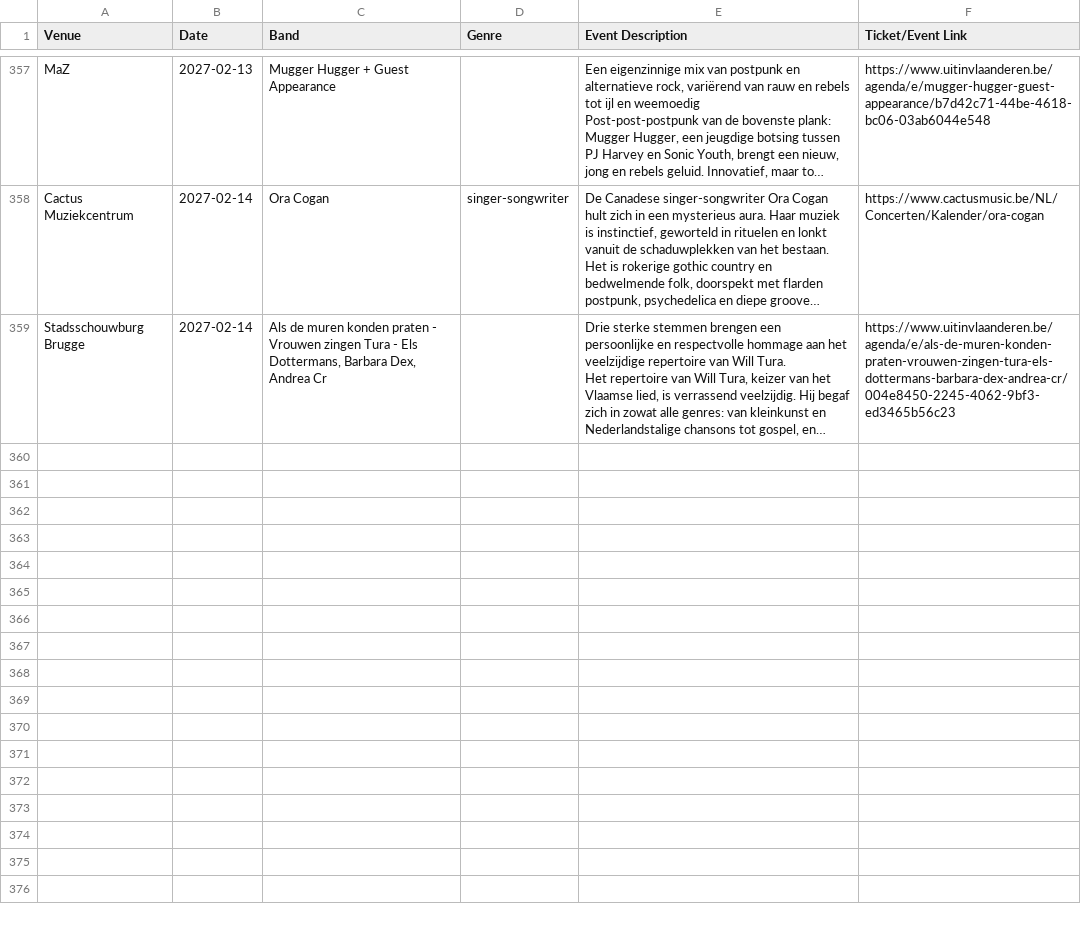
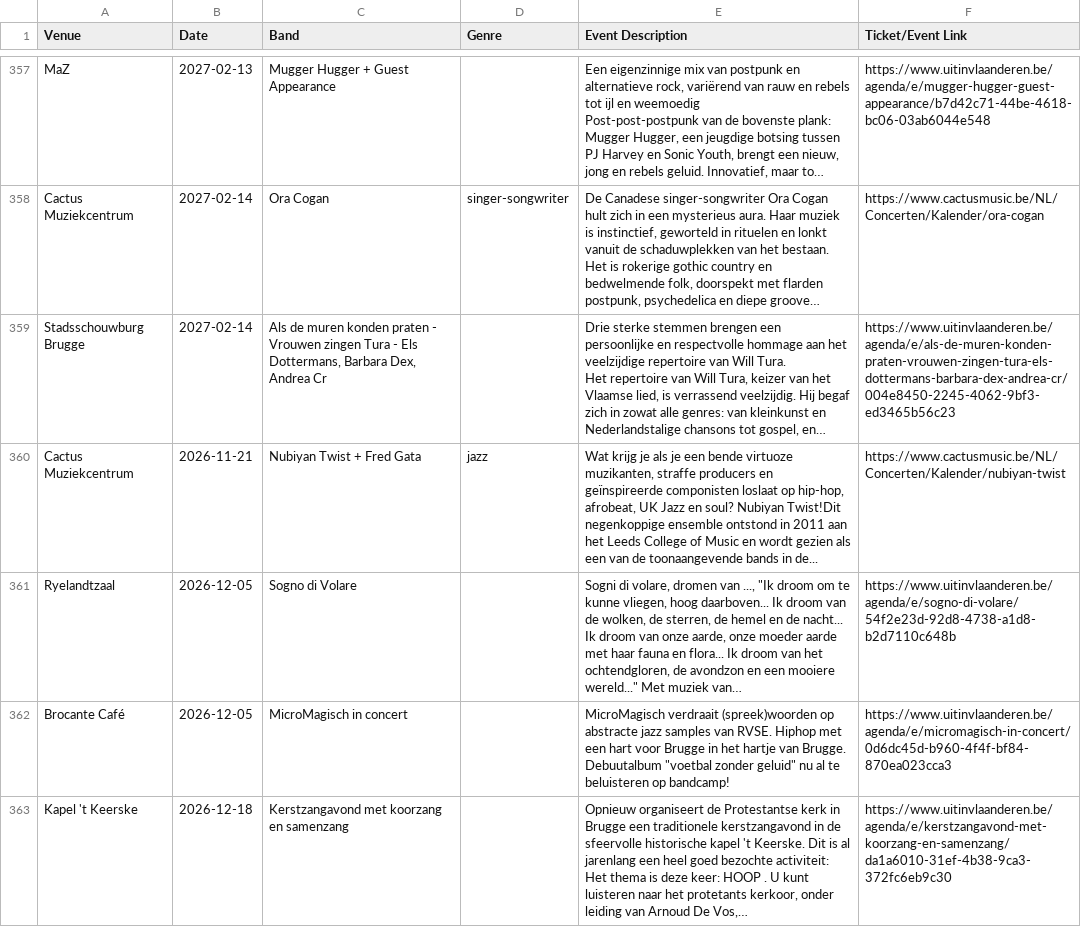
Before and after one commit to gillesgerlo/gent-concerts-playlist, a CSV file: data/brugge/concerts.csv, drawn as a sheet; only a part is shown, gaps mark what is left out; long unchanged cells end in ….

```diff
--- a/data/brugge/concerts.csv
+++ b/data/brugge/concerts.csv
@@ -428 +428,5 @@ Stadsschouwburg Brugge,2027-02-14,"Als de muren konden praten - Vrouwen zingen T
 Het repertoire van Will Tura, keizer van het Vlaamse lied, is verrassend veelzijdig. Hij begaf zich in zowat alle genres: van kleinkunst en Nederlandstalige chansons tot gospel, en…",https://www.uitinvlaanderen.be/agenda/e/als-de-muren-konden-praten-vrouwen-zingen-tura-els-dottermans-barbara-dex-andrea-cr/004e8450-2245-4062-9bf3-ed3465b56c23
+Cactus Muziekcentrum,2026-11-21,Nubiyan Twist + Fred Gata,jazz,"Wat krijg je als je een bende virtuoze muzikanten, straffe producers en geïnspireerde componisten loslaat op hip-hop, afrobeat, UK Jazz en soul? Nubiyan Twist!Dit negenkoppige ensemble ontstond in 2011 aan het Leeds College of Music en wordt gezien als een van de toonaangevende bands in de...",https://www.cactusmusic.be/NL/Concerten/Kalender/nubiyan-twist
+Ryelandtzaal,2026-12-05,Sogno di Volare,,"Sogni di volare, dromen van ..., ""Ik droom om te kunne vliegen, hoog daarboven... Ik droom van de wolken, de sterren, de hemel en de nacht... Ik droom van onze aarde, onze moeder aarde met haar fauna en flora... Ik droom van het ochtendgloren, de avondzon en een mooiere wereld..."" Met muziek van…",https://www.uitinvlaanderen.be/agenda/e/sogno-di-volare/54f2e23d-92d8-4738-a1d8-b2d7110c648b
+Brocante Café,2026-12-05,MicroMagisch in concert,,"MicroMagisch verdraait (spreek)woorden op abstracte jazz samples van RVSE. Hiphop met een hart voor Brugge in het hartje van Brugge. Debuutalbum ""voetbal zonder geluid"" nu al te beluisteren op bandcamp!",https://www.uitinvlaanderen.be/agenda/e/micromagisch-in-concert/0d6dc45d-b960-4f4f-bf84-870ea023cca3
+Kapel 't Keerske,2026-12-18,Kerstzangavond met koorzang en samenzang,,"Opnieuw organiseert de Protestantse kerk in Brugge een traditionele kerstzangavond in de sfeervolle historische kapel 't Keerske. Dit is al jarenlang een heel goed bezochte activiteit: Het thema is deze keer: HOOP . U kunt luisteren naar het protetants kerkoor, onder leiding van Arnoud De Vos,…",https://www.uitinvlaanderen.be/agenda/e/kerstzangavond-met-koorzang-en-samenzang/da1a6010-31ef-4b38-9ca3-372fc6eb9c30
```
Also changed, not shown: data/gent/concerts.csv, 6 other files.
